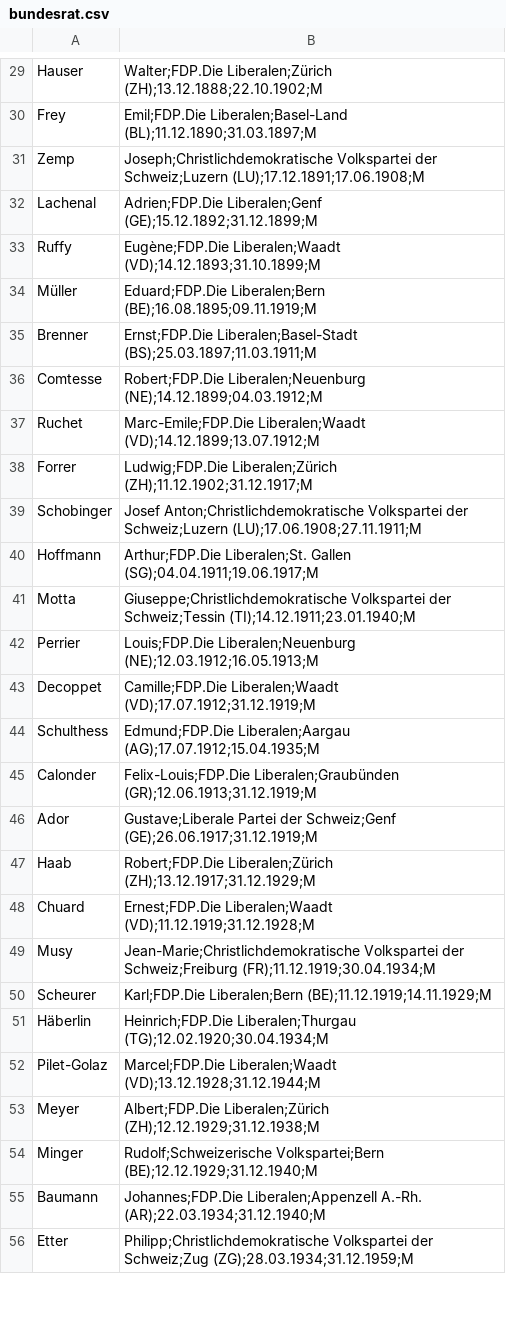
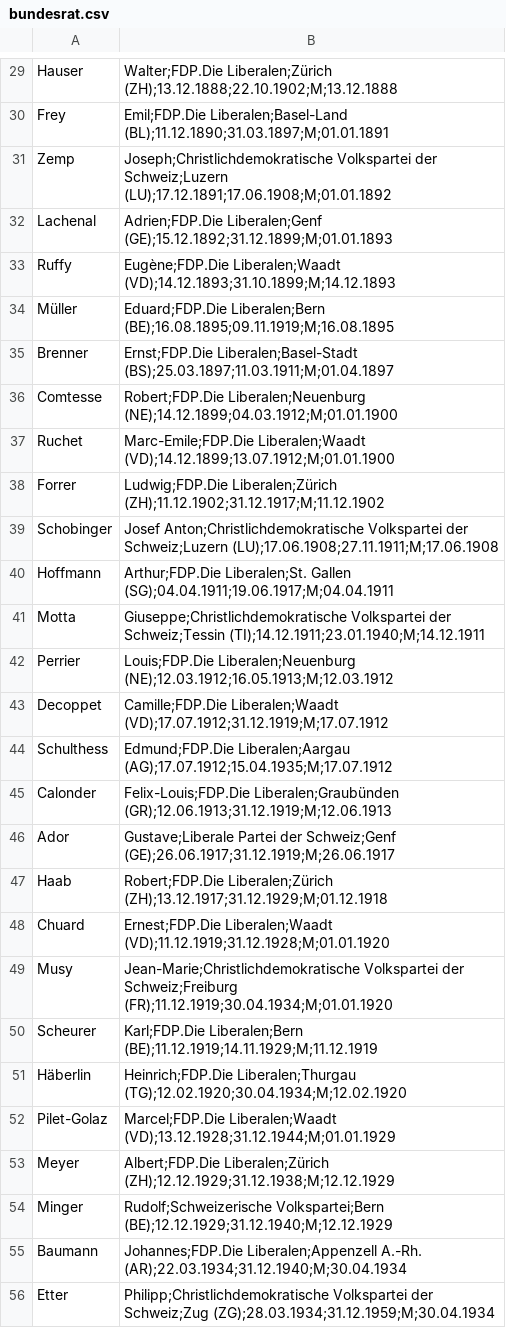
Before and after one commit to Niederb/bundesrat, a CSV file: bundesrat.csv, drawn as a sheet; only a part is shown, gaps mark what is left out; the diff covers the shown part only; the diff names each change by its address in the sheet, - before the commit and + after, or states it on an @@ line.

```diff
--- a/bundesrat.csv
+++ b/bundesrat.csv
-B29: Walter;FDP.Die Liberalen;Zürich (ZH);13.12.1888;22.10.1902;M
+B29: Walter;FDP.Die Liberalen;Zürich (ZH);13.12.1888;22.10.1902;M;13.12.1888
-B30: Emil;FDP.Die Liberalen;Basel-Land (BL);11.12.1890;31.03.1897;M
+B30: Emil;FDP.Die Liberalen;Basel-Land (BL);11.12.1890;31.03.1897;M;01.01.1891
-B31: …der Schweiz;Luzern (LU);17.12.1891;17.06.1908;M
+B31: …der Schweiz;Luzern (LU);17.12.1891;17.06.1908;M;01.01.1892
-B32: Adrien;FDP.Die Liberalen;Genf (GE);15.12.1892;31.12.1899;M
+B32: Adrien;FDP.Die Liberalen;Genf (GE);15.12.1892;31.12.1899;M;01.01.1893
-B33: Eugène;FDP.Die Liberalen;Waadt (VD);14.12.1893;31.10.1899;M
+B33: Eugène;FDP.Die Liberalen;Waadt (VD);14.12.1893;31.10.1899;M;14.12.1893
-B34: Eduard;FDP.Die Liberalen;Bern (BE);16.08.1895;09.11.1919;M
+B34: Eduard;FDP.Die Liberalen;Bern (BE);16.08.1895;09.11.1919;M;16.08.1895
-B35: Ernst;FDP.Die Liberalen;Basel-Stadt (BS);25.03.1897;11.03.1911;M
+B35: Ernst;FDP.Die Liberalen;Basel-Stadt (BS);25.03.1897;11.03.1911;M;01.04.1897
-B36: Robert;FDP.Die Liberalen;Neuenburg (NE);14.12.1899;04.03.1912;M
+B36: Robert;FDP.Die Liberalen;Neuenburg (NE);14.12.1899;04.03.1912;M;01.01.1900
-B37: Marc-Emile;FDP.Die Liberalen;Waadt (VD);14.12.1899;13.07.1912;M
+B37: Marc-Emile;FDP.Die Liberalen;Waadt (VD);14.12.1899;13.07.1912;M;01.01.1900
-B38: Ludwig;FDP.Die Liberalen;Zürich (ZH);11.12.1902;31.12.1917;M
+B38: Ludwig;FDP.Die Liberalen;Zürich (ZH);11.12.1902;31.12.1917;M;11.12.1902
-B39: …der Schweiz;Luzern (LU);17.06.1908;27.11.1911;M
+B39: …der Schweiz;Luzern (LU);17.06.1908;27.11.1911;M;17.06.1908
-B40: …Liberalen;St. Gallen (SG);04.04.1911;19.06.1917;M
+B40: …Liberalen;St. Gallen (SG);04.04.1911;19.06.1917;M;04.04.1911
-B41: …der Schweiz;Tessin (TI);14.12.1911;23.01.1940;M
+B41: …der Schweiz;Tessin (TI);14.12.1911;23.01.1940;M;14.12.1911
-B42: Louis;FDP.Die Liberalen;Neuenburg (NE);12.03.1912;16.05.1913;M
+B42: Louis;FDP.Die Liberalen;Neuenburg (NE);12.03.1912;16.05.1913;M;12.03.1912
-B43: Camille;FDP.Die Liberalen;Waadt (VD);17.07.1912;31.12.1919;M
+B43: Camille;FDP.Die Liberalen;Waadt (VD);17.07.1912;31.12.1919;M;17.07.1912
-B44: Edmund;FDP.Die Liberalen;Aargau (AG);17.07.1912;15.04.1935;M
+B44: Edmund;FDP.Die Liberalen;Aargau (AG);17.07.1912;15.04.1935;M;17.07.1912
-B45: Felix-Louis;FDP.Die Liberalen;Graubünden (GR);12.06.1913;31.12.1919;M
+B45: Felix-Louis;FDP.Die Liberalen;Graubünden (GR);12.06.1913;31.12.1919;M;12.06.1913
-B46: …der Schweiz;Genf (GE);26.06.1917;31.12.1919;M
+B46: …der Schweiz;Genf (GE);26.06.1917;31.12.1919;M;26.06.1917
-B47: Robert;FDP.Die Liberalen;Zürich (ZH);13.12.1917;31.12.1929;M
+B47: Robert;FDP.Die Liberalen;Zürich (ZH);13.12.1917;31.12.1929;M;01.12.1918
-B48: Ernest;FDP.Die Liberalen;Waadt (VD);11.12.1919;31.12.1928;M
+B48: Ernest;FDP.Die Liberalen;Waadt (VD);11.12.1919;31.12.1928;M;01.01.1920
-B49: …der Schweiz;Freiburg (FR);11.12.1919;30.04.1934;M
+B49: …der Schweiz;Freiburg (FR);11.12.1919;30.04.1934;M;01.01.1920
-B50: Karl;FDP.Die Liberalen;Bern (BE);11.12.1919;14.11.1929;M
+B50: Karl;FDP.Die Liberalen;Bern (BE);11.12.1919;14.11.1929;M;11.12.1919
-B51: Heinrich;FDP.Die Liberalen;Thurgau (TG);12.02.1920;30.04.1934;M
+B51: Heinrich;FDP.Die Liberalen;Thurgau (TG);12.02.1920;30.04.1934;M;12.02.1920
-B52: Marcel;FDP.Die Liberalen;Waadt (VD);13.12.1928;31.12.1944;M
+B52: Marcel;FDP.Die Liberalen;Waadt (VD);13.12.1928;31.12.1944;M;01.01.1929
-B53: Albert;FDP.Die Liberalen;Zürich (ZH);12.12.1929;31.12.1938;M
+B53: Albert;FDP.Die Liberalen;Zürich (ZH);12.12.1929;31.12.1938;M;12.12.1929
-B54: Rudolf;Schweizerische Volkspartei;Bern (BE);12.12.1929;31.12.1940;M
+B54: Rudolf;Schweizerische Volkspartei;Bern (BE);12.12.1929;31.12.1940;M;12.12.1929
-B55: …Liberalen;Appenzell A.-Rh. (AR);22.03.1934;31.12.1940;M
+B55: …Liberalen;Appenzell A.-Rh. (AR);22.03.1934;31.12.1940;M;30.04.1934
-B56: …der Schweiz;Zug (ZG);28.03.1934;31.12.1959;M
+B56: …der Schweiz;Zug (ZG);28.03.1934;31.12.1959;M;30.04.1934
```
Also changed, not shown: 94 edited cells elsewhere in this file.
